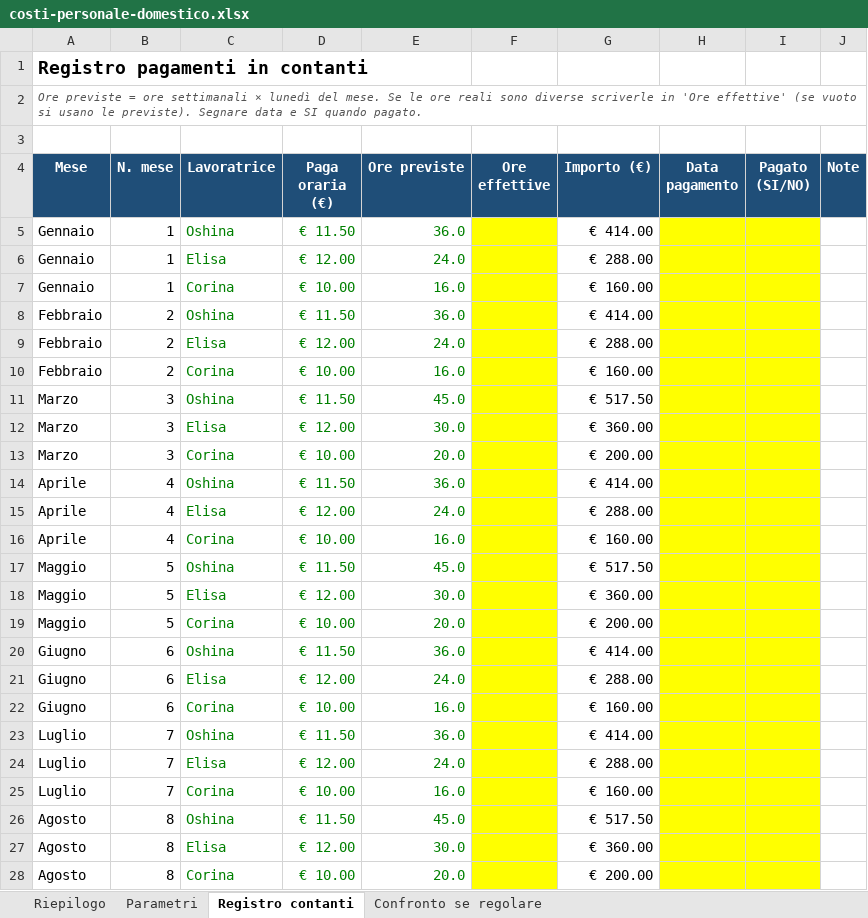
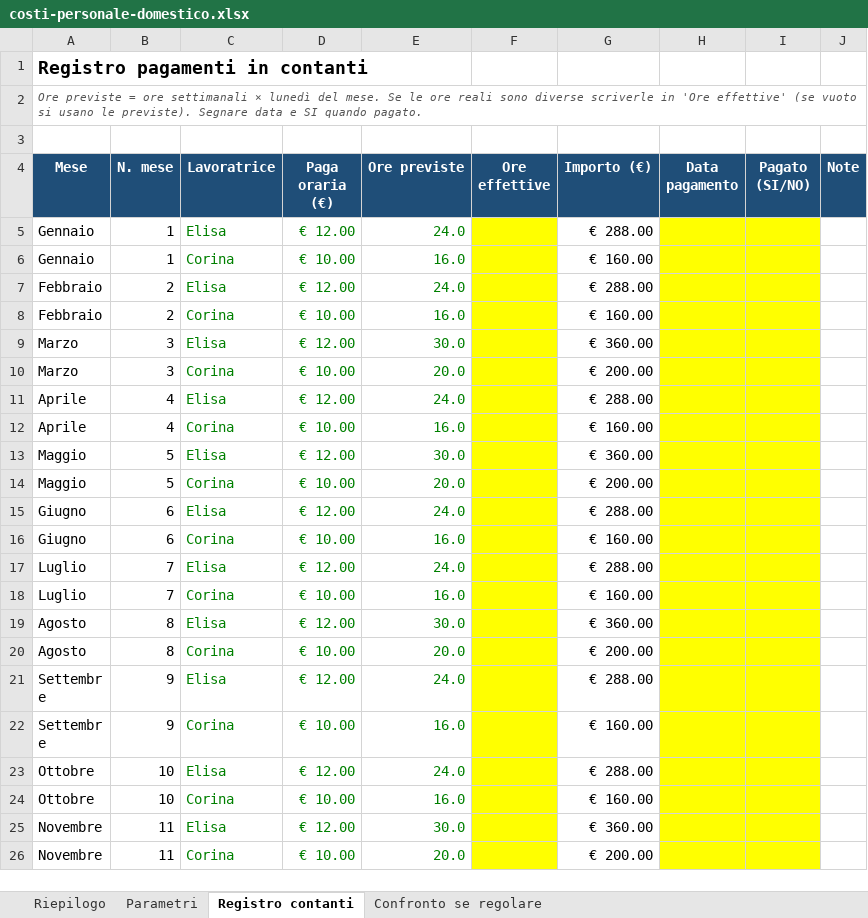
Before and after one commit to Lorenzo-MFC/Lorenzo-MFC, an Excel workbook: personale-domestico/costi-personale-domestico.xlsx, sheet Registro contanti, drawn as a sheet; only a part is shown; the shorter side is filled out with more unchanged rows; values as stored, in another font and other column widths than the file's, no borders; conditional formats not drawn; removed rows and columns are numbered as before the commit, all else as after; the diff covers the shown part only; the diff names each change by its address in the sheet, - before the commit and + after, or states it on an @@ line.

```diff
--- a/personale-domestico/costi-personale-domestico.xlsx (sheet Registro contanti)
+++ b/personale-domestico/costi-personale-domestico.xlsx (sheet Registro contanti)
-row 5: Gennaio | 1 | Oshina | € 11.50 | 36.0 |  | € 414.00
-row 8: Febbraio | 2 | Oshina | € 11.50 | 36.0 |  | € 414.00
-row 11: Marzo | 3 | Oshina | € 11.50 | 45.0 |  | € 517.50
-row 14: Aprile | 4 | Oshina | € 11.50 | 36.0 |  | € 414.00
-row 17: Maggio | 5 | Oshina | € 11.50 | 45.0 |  | € 517.50
-row 20: Giugno | 6 | Oshina | € 11.50 | 36.0 |  | € 414.00
-row 23: Luglio | 7 | Oshina | € 11.50 | 36.0 |  | € 414.00
-row 26: Agosto | 8 | Oshina | € 11.50 | 45.0 |  | € 517.50
```
Also changed, not shown: 14 added rows, 18 removed rows and 2 edited cells elsewhere in this sheet, sheet Confronto se regolare, sheet Riepilogo, formulas that keep their value.
